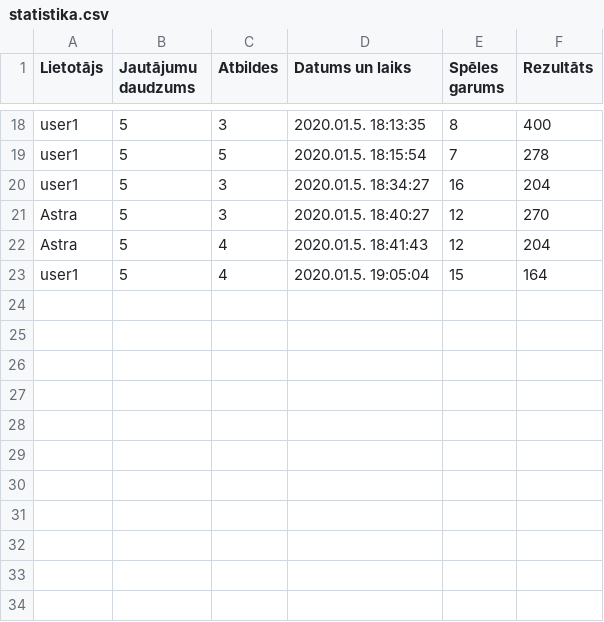
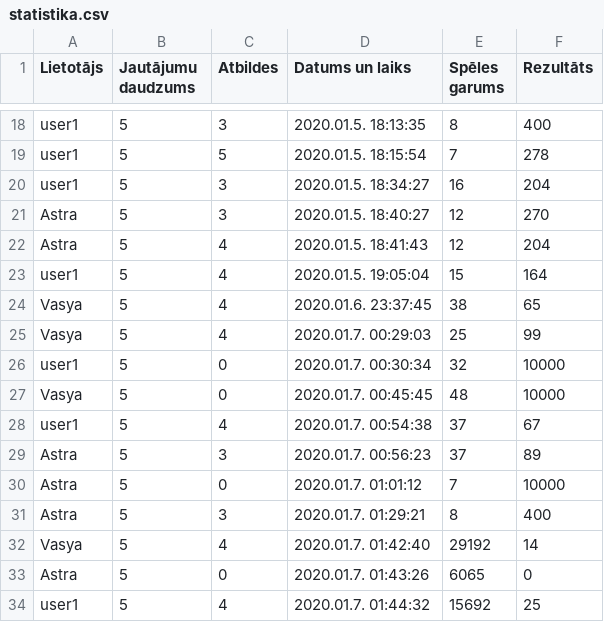
Before and after one commit to reinis-sadinovs/modernais-garfields-md, a CSV file: statistika.csv, drawn as a sheet; only a part is shown, gaps mark what is left out; the diff names each change by its address in the sheet, - before the commit and + after, or states it on an @@ line.

Commit message:
main.js failā izlabota punktu skaitīšana
Tagad statistika.csv failā pareizi attēlo pareizi atbildēto jautājumu skaitu un nomainīta formula nopelnīto punktu aprēķināšanai. Pamatideja - jo vairāk pareizo atbilžu un jo ātrāk atbildēts, jo vairāk punktu nopelnīts. 100 punktus var dabūt, ja vidējas laiks uz vienu pareizi atbildēto jautājumu ir 0,5 sekundes

```diff
--- a/statistika.csv
+++ b/statistika.csv
+row 24: Vasya | 5 | 4 | 2020.01.6. 23:37:45 | 38 | 65
+row 25: Vasya | 5 | 4 | 2020.01.7. 00:29:03 | 25 | 99
+row 26: user1 | 5 | 0 | 2020.01.7. 00:30:34 | 32 | 10000
+row 27: Vasya | 5 | 0 | 2020.01.7. 00:45:45 | 48 | 10000
+row 28: user1 | 5 | 4 | 2020.01.7. 00:54:38 | 37 | 67
+row 29: Astra | 5 | 3 | 2020.01.7. 00:56:23 | 37 | 89
+row 30: Astra | 5 | 0 | 2020.01.7. 01:01:12 | 7 | 10000
+row 31: Astra | 5 | 3 | 2020.01.7. 01:29:21 | 8 | 400
+row 32: Vasya | 5 | 4 | 2020.01.7. 01:42:40 | 29192 | 14
+row 33: Astra | 5 | 0 | 2020.01.7. 01:43:26 | 6065 | 0
+row 34: user1 | 5 | 4 | 2020.01.7. 01:44:32 | 15692 | 25
```
Also changed, not shown: 1 other file.
